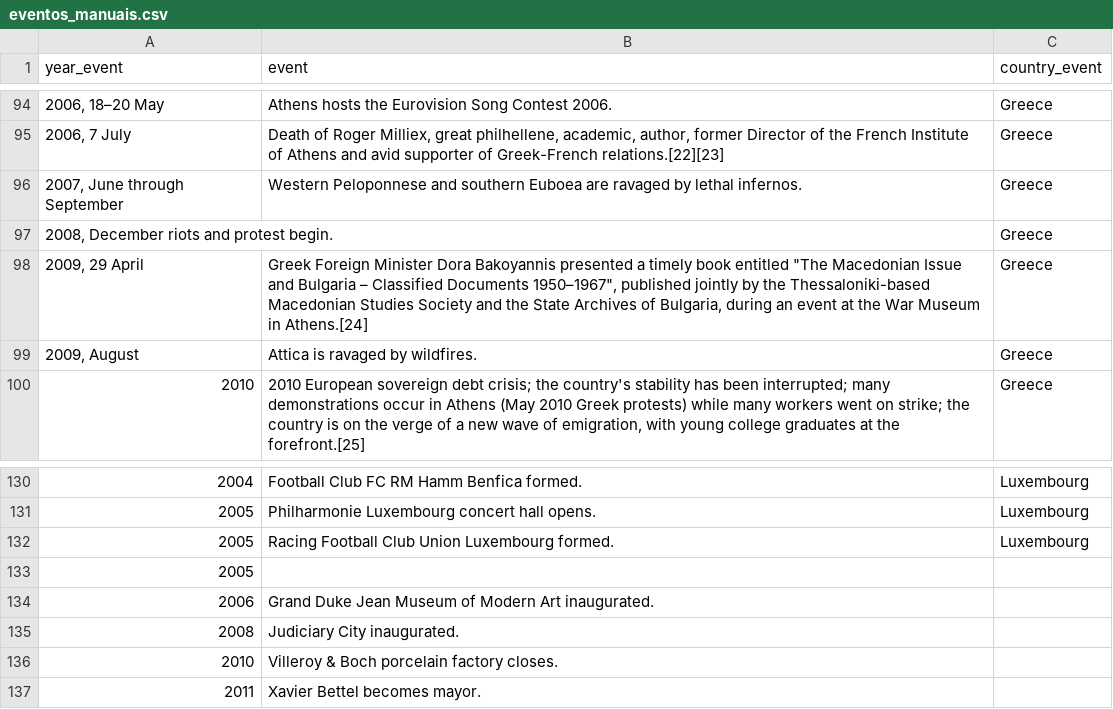
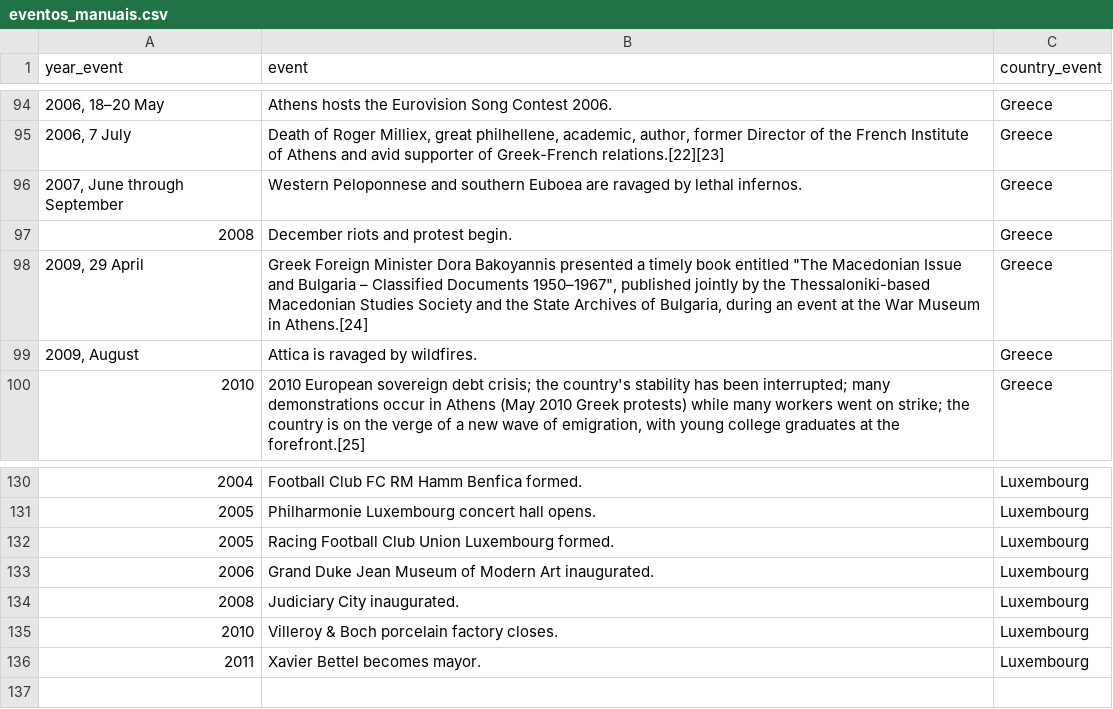
Before and after one commit to afokin93/advanced_visualization, a CSV file: primeiros_testes/eventos_manuais.csv, drawn as a sheet; only a part is shown, gaps mark what is left out.

Commit message:
Add files via upload

```diff
--- a/primeiros_testes/eventos_manuais.csv
+++ b/primeiros_testes/eventos_manuais.csv
@@ -96,3 +96,3 @@ year_event;event;country_event
 2007, June through September; Western Peloponnese and southern Euboea are ravaged by lethal infernos.;Greece
-2008, December riots and protest begin.;;Greece
+2008;December riots and protest begin.;Greece
 2009, 29 April;" Greek Foreign Minister Dora Bakoyannis presented a timely book entitled ""The Macedonian Issue and Bulgaria – Classified Documents 1950–1967"", published jointly by the Thessaloniki-based Macedonian Studies Society and the State Archives of Bulgaria, during an event at the War Museum in Athens.[24]";Greece
@@ -132,6 +132,5 @@ year_event;event;country_event
 2005;Racing Football Club Union Luxembourg formed.;Luxembourg
-2005;;
-2006; Grand Duke Jean Museum of Modern Art inaugurated.;
-2008; Judiciary City inaugurated.;
-2010; Villeroy & Boch porcelain factory closes.;
-2011;Xavier Bettel becomes mayor.;
+2006; Grand Duke Jean Museum of Modern Art inaugurated.;Luxembourg
+2008; Judiciary City inaugurated.;Luxembourg
+2010; Villeroy & Boch porcelain factory closes.;Luxembourg
+2011;Xavier Bettel becomes mayor.;Luxembourg
```
